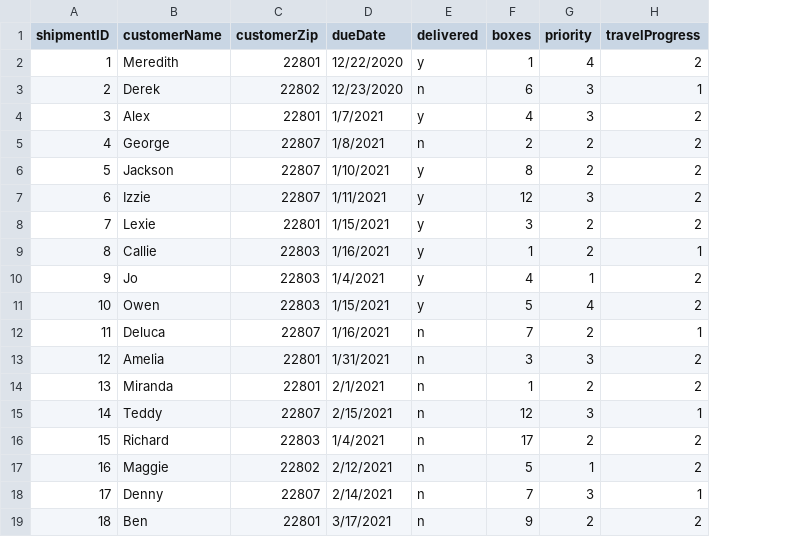
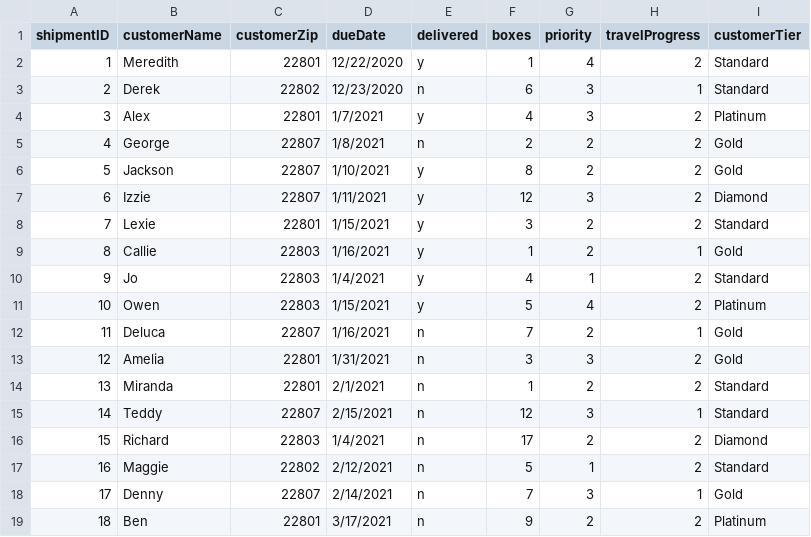
Before and after one commit to hobbsna/Xemplary-Shipping-Servives, a CSV file: js/auction-orders.csv, drawn as a sheet; the diff names each change by its address in the sheet, - before the commit and + after, or states it on an @@ line.

```diff
--- a/js/auction-orders.csv
+++ b/js/auction-orders.csv
+column I (customerTier), rows 2-19: Standard | Standard | Platinum | Gold | Gold | Diamond | Standard | Gold | Standard | Platinum | Gold | Gold | Standard | Standard | Diamond | Standard | Gold | Platinum
```
Also changed, not shown: 3 other files.
